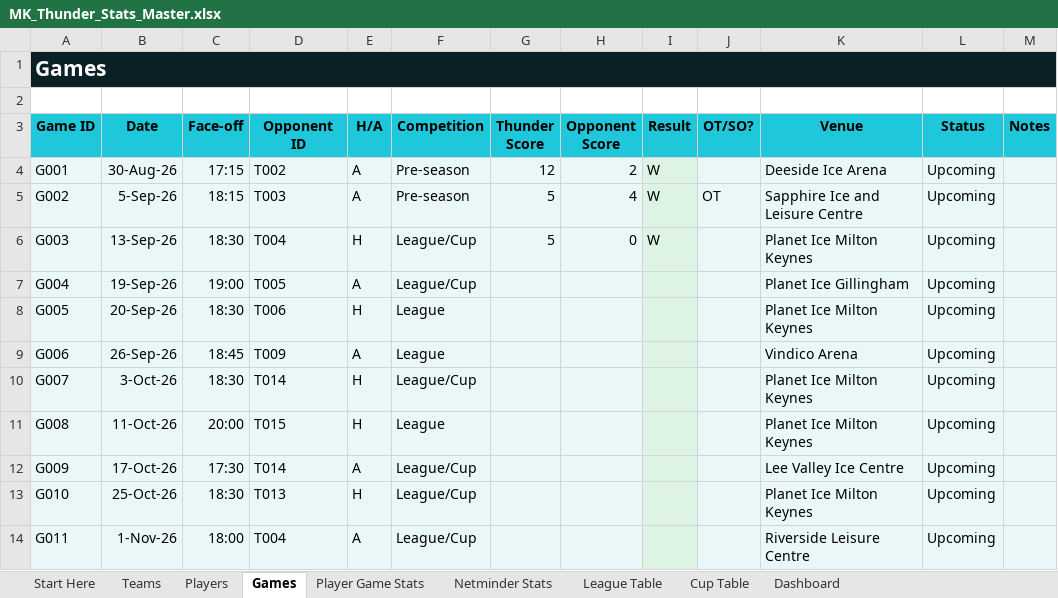
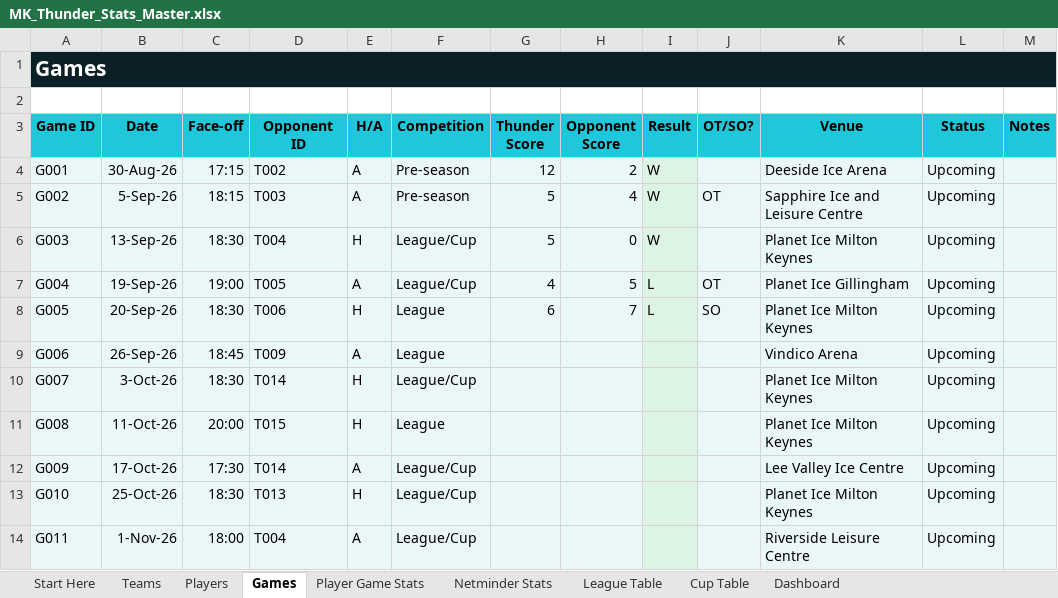
Before and after one commit to Howardmoon76/mk-thunder-stats-v2, an Excel workbook: MK_Thunder_Stats_Master.xlsx, sheet Games, drawn as a sheet; only a part is shown; values as stored, in another font and other column widths than the file's, no borders; the diff names each change by its address in the sheet, - before the commit and + after, or states it on an @@ line.

Commit message:
Add files via upload

```diff
--- a/MK_Thunder_Stats_Master.xlsx (sheet Games)
+++ b/MK_Thunder_Stats_Master.xlsx (sheet Games)
-G7 (Thunder Score): (empty)
+G7 (Thunder Score): 4
-H7 (Opponent Score): (empty)
+H7 (Opponent Score): 5
-I7:I8 (Result): (empty)
+I7:I8 (Result): L
-J7 (OT/SO?): (empty)
+J7 (OT/SO?): OT
-G8 (Thunder Score): (empty)
+G8 (Thunder Score): 6
-H8 (Opponent Score): (empty)
+H8 (Opponent Score): 7
-J8 (OT/SO?): (empty)
+J8 (OT/SO?): SO
```
Also changed, not shown: sheet Dashboard.
